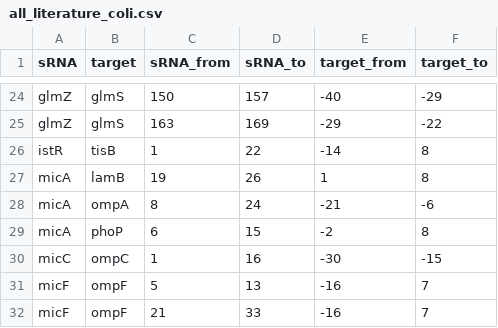
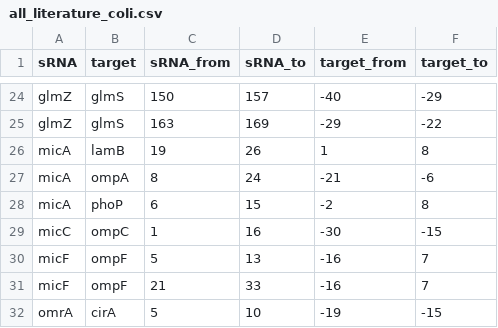
Before and after one commit to maltesie/ChimericFragmentsFigures, a CSV file: data/table_s1/all_literature_coli.csv, drawn as a sheet; only a part is shown, gaps mark what is left out; the shorter side is filled out with more unchanged rows.

```diff
--- a/data/table_s1/all_literature_coli.csv
+++ b/data/table_s1/all_literature_coli.csv
@@ -25,3 +25,2 @@ glmZ,glmS,150,157,-40,-29
 glmZ,glmS,163,169,-29,-22
-istR,tisB,1,22,-14,8
 micA,lamB,19,26,1,8
```
Also changed, not shown: data/table_s1/all_literature.csv, 2 other files.
